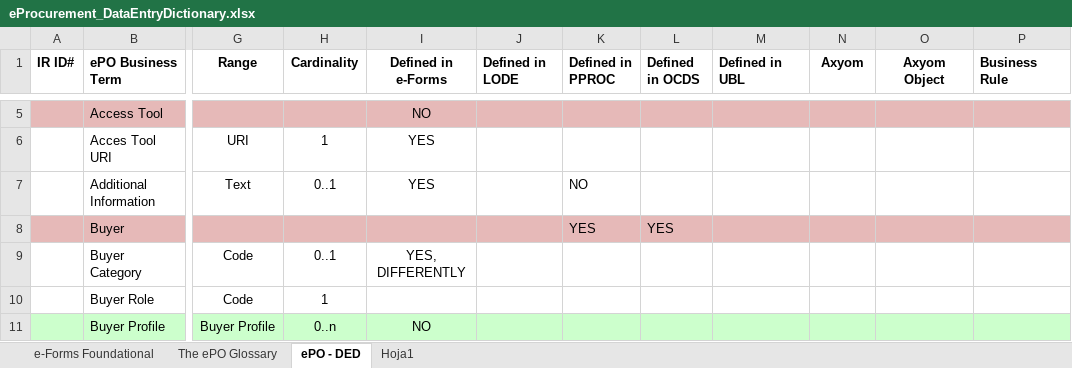
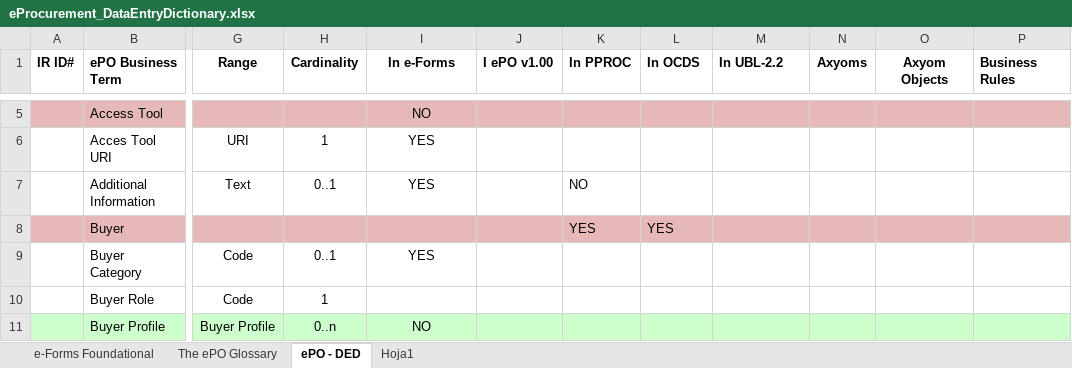
Before and after one commit to eProcurement-everis/ePO, an Excel workbook: 02_IR_DED/eProcurement_DataEntryDictionary.xlsx, sheet ePO - DED, drawn as a sheet; only a part is shown, gaps mark what is left out; values as stored, in another font and other column widths than the file's, no borders; the diff names each change by its address in the sheet, - before the commit and + after, or states it on an @@ line.

Commit message:
T20180218T1707 - DED

```diff
--- a/02_IR_DED/eProcurement_DataEntryDictionary.xlsx (sheet ePO - DED)
+++ b/02_IR_DED/eProcurement_DataEntryDictionary.xlsx (sheet ePO - DED)
-I1: Defined in e-Forms
+I1: In e-Forms
-J1: Defined in LODE
+J1: I ePO v1.00
-K1: Defined in PPROC
+K1: In PPROC
-L1: Defined in OCDS
+L1: In OCDS
-M1: Defined in UBL
+M1: In UBL-2.2
-N1: Axyom
+N1: Axyoms
-O1: Axyom Object
+O1: Axyom Objects
-P1: Business Rule
+P1: Business Rules
-I9 (In e-Forms): YES, DIFFERENTLY
+I9 (In e-Forms): YES
```
